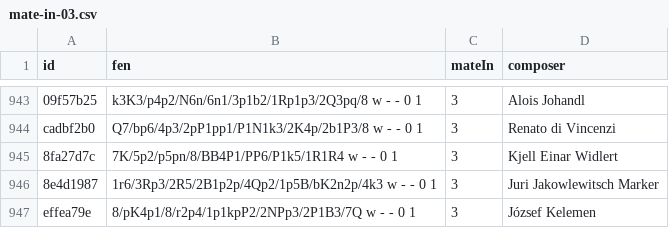
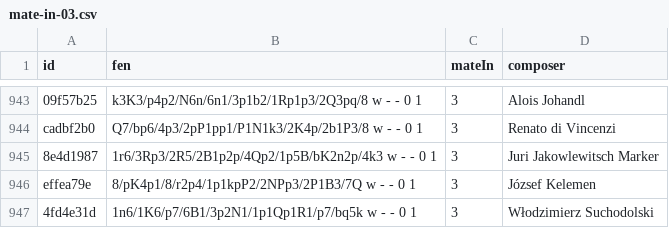
Before and after one commit to anandjoshi91/cdn-assets, a CSV file: oqt/chess-puzzles/mate-in-03.csv, drawn as a sheet; only a part is shown, gaps mark what is left out; the shorter side is filled out with more unchanged rows; the diff names each change by its address in the sheet, - before the commit and + after, or states it on an @@ line.

```diff
--- a/oqt/chess-puzzles/mate-in-03.csv
+++ b/oqt/chess-puzzles/mate-in-03.csv
-row 945: 8fa27d7c | 7K/5p2/p5pn/8/BB4P1/PP6/P1k5/1R1R4 w - - 0 1 | 3 | Kjell Einar Widlert
```
Also changed, not shown: oqt/chess-puzzles/mate-in-02.csv.
